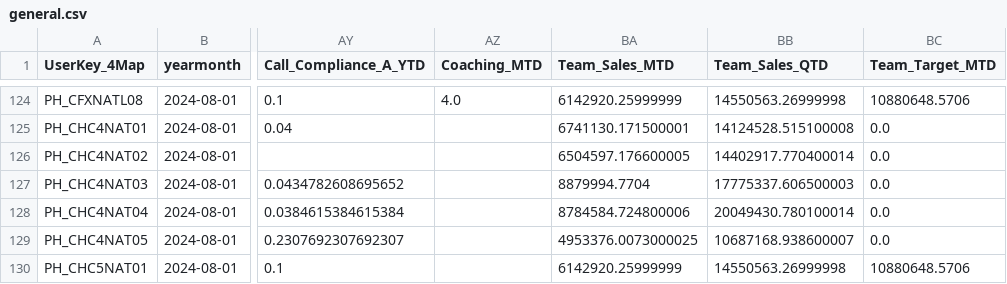
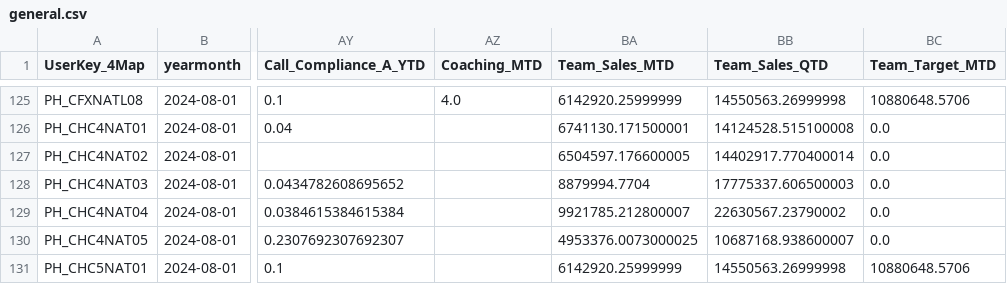
Before and after one commit to AliceeLe/UnityProject, a CSV file: data/processed/general.csv, drawn as a sheet; only a part is shown, gaps mark what is left out; addresses are those after the commit; the diff covers the shown part only; the diff names each change by its address in the sheet, - before the commit and + after, or states it on an @@ line.

```diff
--- a/data/processed/general.csv
+++ b/data/processed/general.csv
-BA129 (Team_Sales_MTD): 8784584.724800006
+BA129 (Team_Sales_MTD): 9921785.212800007
-BB129 (Team_Sales_QTD): 20049430.780100014
+BB129 (Team_Sales_QTD): 22630567.23790002
```
Also changed, not shown: 2 added rows and 24 edited cells elsewhere in this file, data/processed/Unity_Export_Others_Processed.csv, data/processed/sample.csv, 25 other files.
